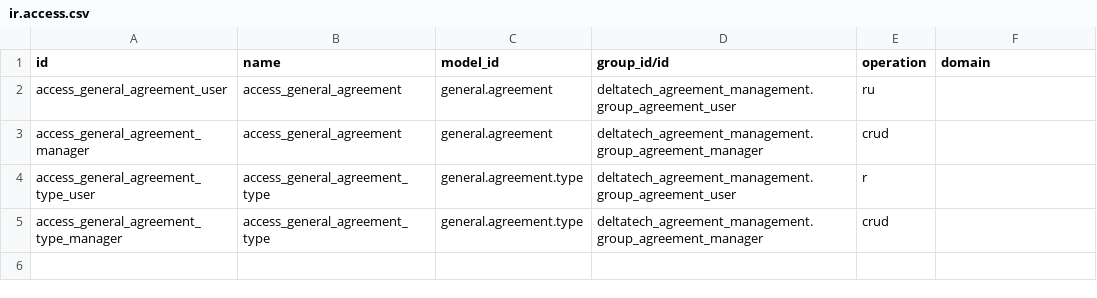
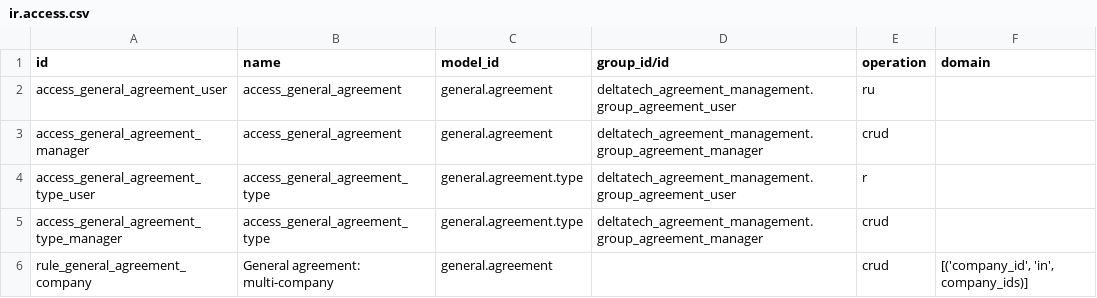
Before and after one commit to dhongu/deltatech, a CSV file: deltatech_agreement_management/security/ir.access.csv, drawn as a sheet; the diff names each change by its address in the sheet, - before the commit and + after, or states it on an @@ line.

```diff
--- a/deltatech_agreement_management/security/ir.access.csv
+++ b/deltatech_agreement_management/security/ir.access.csv
+row 6: rule_general_agreement_company | General agreement: multi-company | general.agreement |  | crud | [('company_id', 'in', company_ids)]
```
Also changed, not shown: 8 other files.
